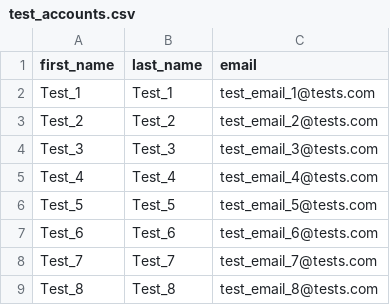
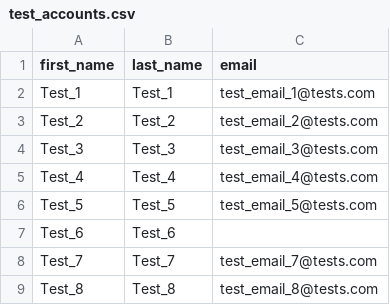
Before and after one commit to kirian-dev/template-sender, a CSV file: api-gateway/public/uploads/test_accounts.csv, drawn as a sheet; only a part is shown.

```diff
--- a/api-gateway/public/uploads/test_accounts.csv
+++ b/api-gateway/public/uploads/test_accounts.csv
@@ -6,3 +6,3 @@ Test_4,Test_4,test_email_4@tests.com
 Test_5,Test_5,test_email_5@tests.com
-Test_6,Test_6,test_email_6@tests.com
+Test_6,Test_6,
 Test_7,Test_7,test_email_7@tests.com
```
Also changed, not shown: 19 other files.
